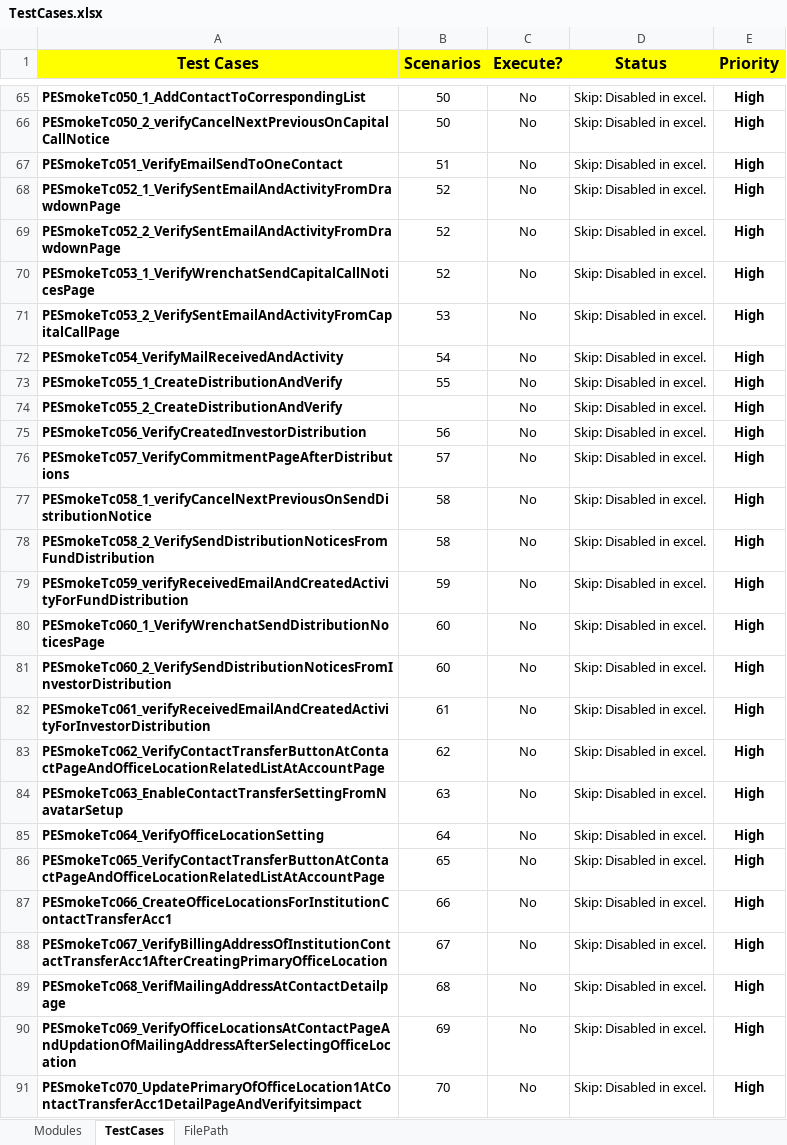
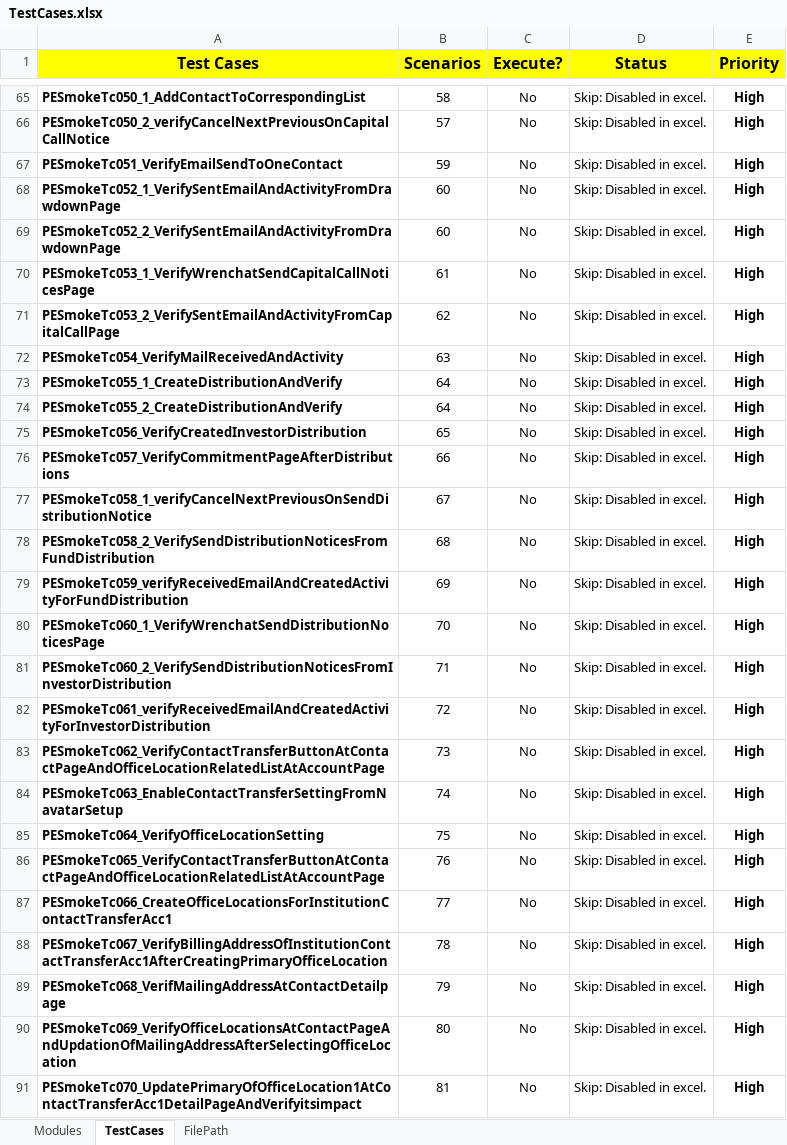
Before and after one commit to NitinNavatar/PE4.3, an Excel workbook: TestCases.xlsx, sheet TestCases, drawn as a sheet; only a part is shown, gaps mark what is left out; values as stored, in another font and other column widths than the file's, no borders; conditional formats not drawn; the diff covers the shown part only; the diff names each change by its address in the sheet, - before the commit and + after, or states it on an @@ line.

```diff
--- a/TestCases.xlsx (sheet TestCases)
+++ b/TestCases.xlsx (sheet TestCases)
-B65 (Scenarios): 50
+B65 (Scenarios): 58
-B66 (Scenarios): 50
+B66 (Scenarios): 57
-B67 (Scenarios): 51
+B67 (Scenarios): 59
-B68:B69 (Scenarios): 52
+B68:B69 (Scenarios): 60
-B70 (Scenarios): 52
+B70 (Scenarios): 61
-B71 (Scenarios): 53
+B71 (Scenarios): 62
-B72 (Scenarios): 54
+B72 (Scenarios): 63
-B73 (Scenarios): 55
+B73 (Scenarios): 64
-B74 (Scenarios): (empty)
+B74 (Scenarios): 64
-B75 (Scenarios): 56
+B75 (Scenarios): 65
-B76 (Scenarios): 57
+B76 (Scenarios): 66
-B77 (Scenarios): 58
+B77 (Scenarios): 67
-B78 (Scenarios): 58
+B78 (Scenarios): 68
-B79 (Scenarios): 59
+B79 (Scenarios): 69
-B80 (Scenarios): 60
+B80 (Scenarios): 70
-B81 (Scenarios): 60
+B81 (Scenarios): 71
-B82 (Scenarios): 61
+B82 (Scenarios): 72
-B83 (Scenarios): 62
+B83 (Scenarios): 73
-B84 (Scenarios): 63
+B84 (Scenarios): 74
-B85 (Scenarios): 64
+B85 (Scenarios): 75
-B86 (Scenarios): 65
+B86 (Scenarios): 76
-B87 (Scenarios): 66
+B87 (Scenarios): 77
-B88 (Scenarios): 67
+B88 (Scenarios): 78
-B89 (Scenarios): 68
+B89 (Scenarios): 79
-B90 (Scenarios): 69
+B90 (Scenarios): 80
-B91 (Scenarios): 70
+B91 (Scenarios): 81
```
Also changed, not shown: 76 edited cells elsewhere in this sheet.
